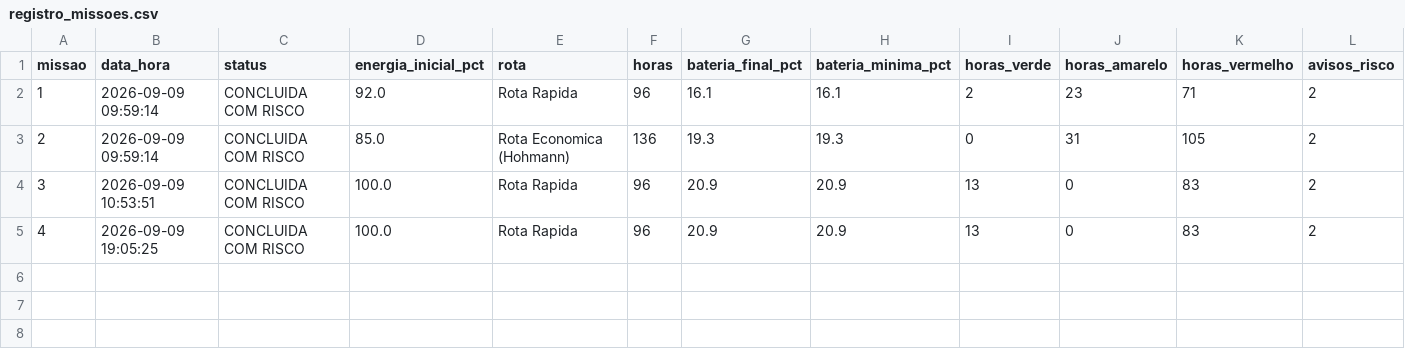
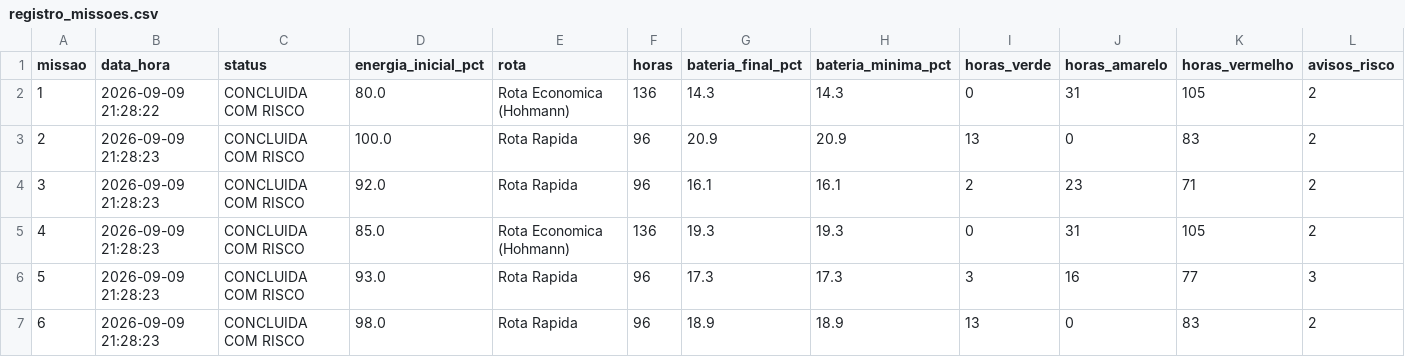
Before and after one commit to Douglasgbm/Aurora_pbl, a CSV file: missoes/registro_missoes.csv, drawn as a sheet.

```diff
--- a/missoes/registro_missoes.csv
+++ b/missoes/registro_missoes.csv
@@ -1,5 +1,7 @@
 missao;data_hora;status;energia_inicial_pct;rota;horas;bateria_final_pct;bateria_minima_pct;horas_verde;horas_amarelo;horas_vermelho;avisos_risco
-1;2026-09-09 09:59:14;CONCLUIDA COM RISCO;92.0;Rota Rapida;96;16.1;16.1;2;23;71;2
-2;2026-09-09 09:59:14;CONCLUIDA COM RISCO;85.0;Rota Economica (Hohmann);136;19.3;19.3;0;31;105;2
-3;2026-09-09 10:53:51;CONCLUIDA COM RISCO;100.0;Rota Rapida;96;20.9;20.9;13;0;83;2
-4;2026-09-09 19:05:25;CONCLUIDA COM RISCO;100.0;Rota Rapida;96;20.9;20.9;13;0;83;2
+1;2026-09-09 21:28:22;CONCLUIDA COM RISCO;80.0;Rota Economica (Hohmann);136;14.3;14.3;0;31;105;2
+2;2026-09-09 21:28:23;CONCLUIDA COM RISCO;100.0;Rota Rapida;96;20.9;20.9;13;0;83;2
+3;2026-09-09 21:28:23;CONCLUIDA COM RISCO;92.0;Rota Rapida;96;16.1;16.1;2;23;71;2
+4;2026-09-09 21:28:23;CONCLUIDA COM RISCO;85.0;Rota Economica (Hohmann);136;19.3;19.3;0;31;105;2
+5;2026-09-09 21:28:23;CONCLUIDA COM RISCO;93.0;Rota Rapida;96;17.3;17.3;3;16;77;3
+6;2026-09-09 21:28:23;CONCLUIDA COM RISCO;98.0;Rota Rapida;96;18.9;18.9;13;0;83;2
```
Also changed, not shown: cenarios/registro_execucoes.csv, 24 other files.
